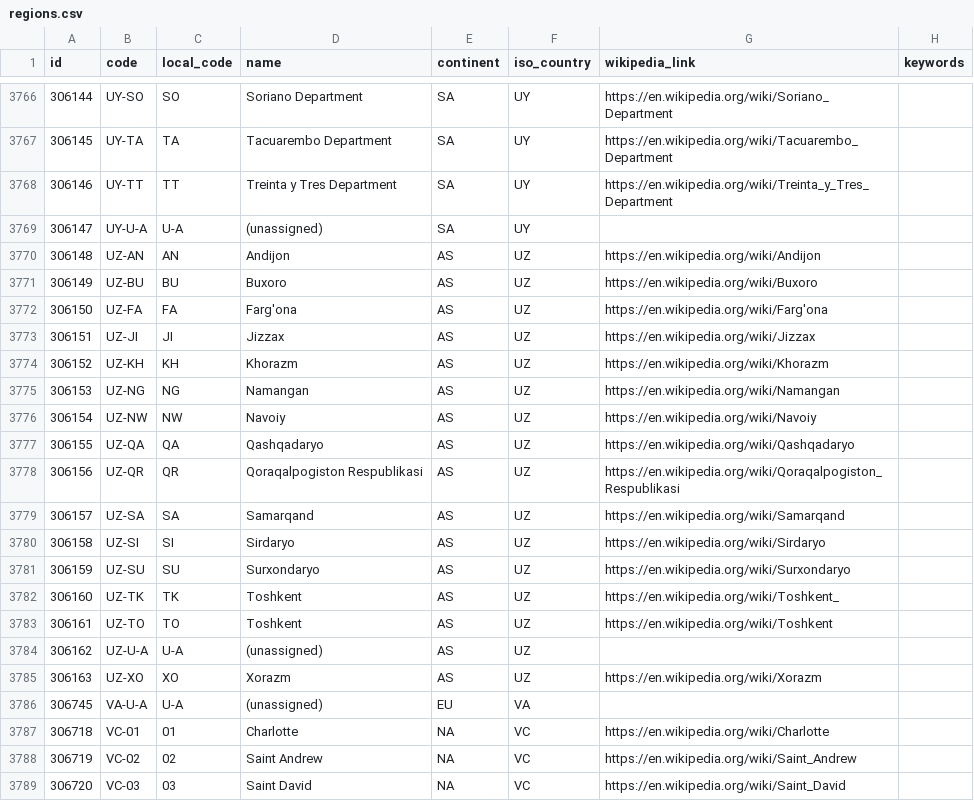
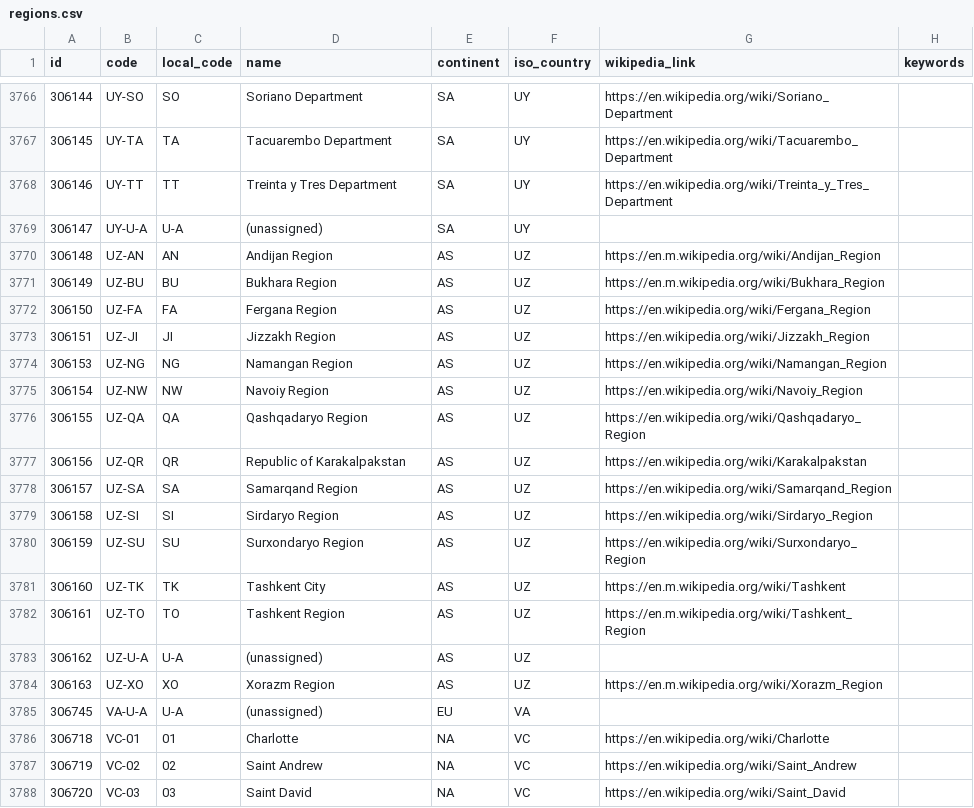
Before and after one commit to davidmegginson/ourairports-data, a CSV file: regions.csv, drawn as a sheet; only a part is shown, gaps mark what is left out.

Commit message:
data update

```diff
--- a/regions.csv
+++ b/regions.csv
@@ -3769,18 +3769,17 @@
 306147,"UY-U-A","U-A","(unassigned)","SA","UY",,
-306148,"UZ-AN","AN","Andijon","AS","UZ","https://en.wikipedia.org/wiki/Andijon",
-306149,"UZ-BU","BU","Buxoro","AS","UZ","https://en.wikipedia.org/wiki/Buxoro",
-306150,"UZ-FA","FA","Farg'ona","AS","UZ","https://en.wikipedia.org/wiki/Farg'ona",
-306151,"UZ-JI","JI","Jizzax","AS","UZ","https://en.wikipedia.org/wiki/Jizzax",
-306152,"UZ-KH","KH","Khorazm","AS","UZ","https://en.wikipedia.org/wiki/Khorazm",
-306153,"UZ-NG","NG","Namangan","AS","UZ","https://en.wikipedia.org/wiki/Namangan",
-306154,"UZ-NW","NW","Navoiy","AS","UZ","https://en.wikipedia.org/wiki/Navoiy",
-306155,"UZ-QA","QA","Qashqadaryo","AS","UZ","https://en.wikipedia.org/wiki/Qashqadaryo",
-306156,"UZ-QR","QR","Qoraqalpogiston Respublikasi","AS","UZ","https://en.wikipedia.org/wiki/Qoraqalpogiston_Respublikasi",
-306157,"UZ-SA","SA","Samarqand","AS","UZ","https://en.wikipedia.org/wiki/Samarqand",
-306158,"UZ-SI","SI","Sirdaryo","AS","UZ","https://en.wikipedia.org/wiki/Sirdaryo",
-306159,"UZ-SU","SU","Surxondaryo","AS","UZ","https://en.wikipedia.org/wiki/Surxondaryo",
-306160,"UZ-TK","TK","Toshkent","AS","UZ","https://en.wikipedia.org/wiki/Toshkent_",
-306161,"UZ-TO","TO","Toshkent","AS","UZ","https://en.wikipedia.org/wiki/Toshkent",
+306148,"UZ-AN","AN","Andijan Region","AS","UZ","https://en.m.wikipedia.org/wiki/Andijan_Region",
+306149,"UZ-BU","BU","Bukhara Region","AS","UZ","https://en.m.wikipedia.org/wiki/Bukhara_Region",
+306150,"UZ-FA","FA","Fergana Region","AS","UZ","https://en.wikipedia.org/wiki/Fergana_Region",
+306151,"UZ-JI","JI","Jizzakh Region","AS","UZ","https://en.wikipedia.org/wiki/Jizzakh_Region",
+306153,"UZ-NG","NG","Namangan Region","AS","UZ","https://en.wikipedia.org/wiki/Namangan_Region",
+306154,"UZ-NW","NW","Navoiy Region","AS","UZ","https://en.wikipedia.org/wiki/Navoiy_Region",
+306155,"UZ-QA","QA","Qashqadaryo Region","AS","UZ","https://en.wikipedia.org/wiki/Qashqadaryo_Region",
+306156,"UZ-QR","QR","Republic of Karakalpakstan","AS","UZ","https://en.wikipedia.org/wiki/Karakalpakstan",
+306157,"UZ-SA","SA","Samarqand Region","AS","UZ","https://en.wikipedia.org/wiki/Samarqand_Region",
+306158,"UZ-SI","SI","Sirdaryo Region","AS","UZ","https://en.wikipedia.org/wiki/Sirdaryo_Region",
+306159,"UZ-SU","SU","Surxondaryo Region","AS","UZ","https://en.wikipedia.org/wiki/Surxondaryo_Region",
+306160,"UZ-TK","TK","Tashkent City","AS","UZ","https://en.m.wikipedia.org/wiki/Tashkent",
+306161,"UZ-TO","TO","Tashkent Region","AS","UZ","https://en.m.wikipedia.org/wiki/Tashkent_Region",
 306162,"UZ-U-A","U-A","(unassigned)","AS","UZ",,
-306163,"UZ-XO","XO","Xorazm","AS","UZ","https://en.wikipedia.org/wiki/Xorazm",
+306163,"UZ-XO","XO","Xorazm Region","AS","UZ","https://en.m.wikipedia.org/wiki/Xorazm_Region",
 306745,"VA-U-A","U-A","(unassigned)","EU","VA",,
```
Also changed, not shown: 1 other file.
